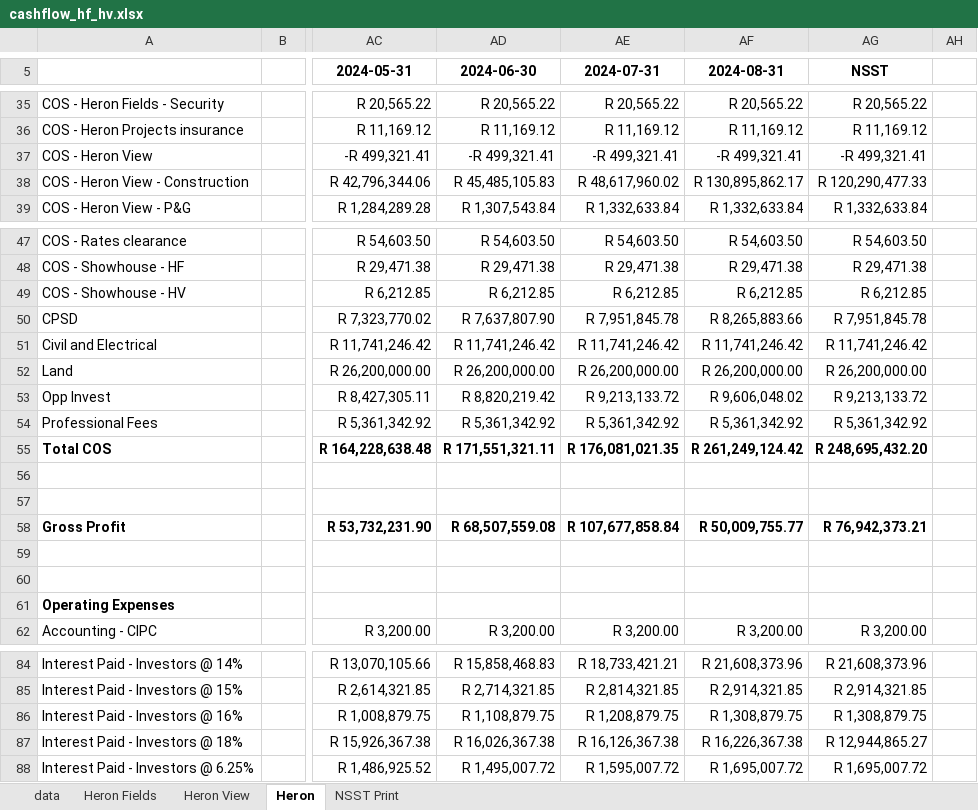
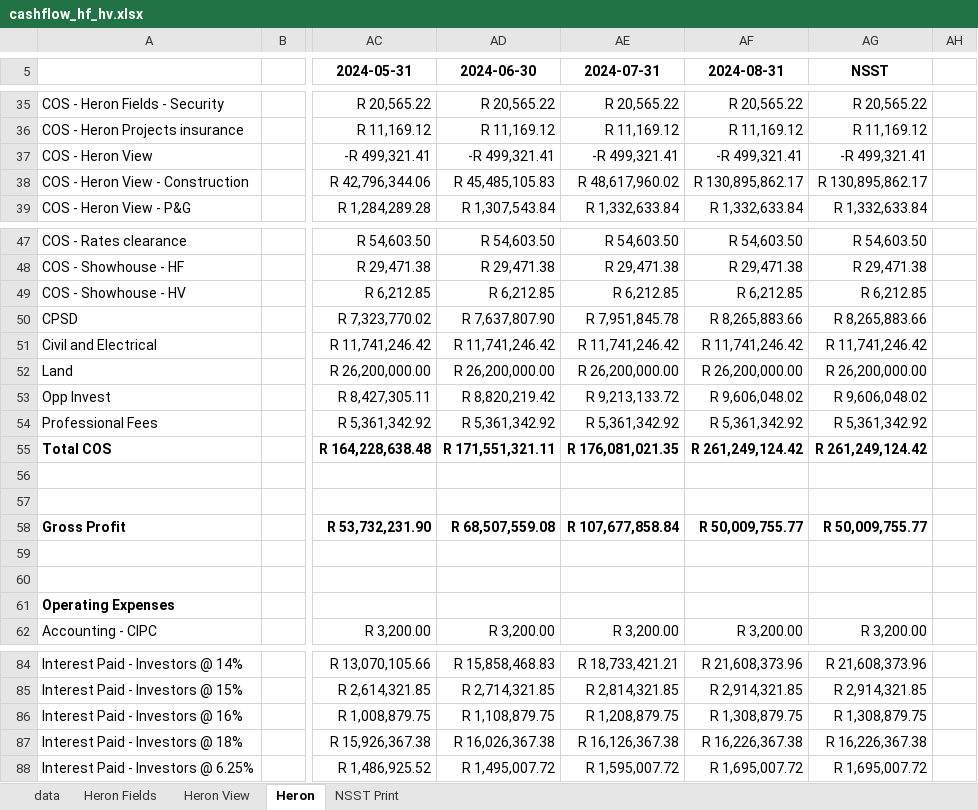
Before and after one commit to WayneBruton/fastapi-python, an Excel workbook: cashflow_p&l_files/cashflow_hf_hv.xlsx, sheet Heron, drawn as a sheet; only a part is shown, gaps mark what is left out; values as stored, in another font and other column widths than the file's, no borders; the diff covers the shown part only; the diff names each change by its address in the sheet, - before the commit and + after, or states it on an @@ line.

```diff
--- a/cashflow_p&l_files/cashflow_hf_hv.xlsx (sheet Heron)
+++ b/cashflow_p&l_files/cashflow_hf_hv.xlsx (sheet Heron)
-AG38 (NSST): R 120,290,477.33
+AG38 (NSST): R 130,895,862.17
-AG50 (NSST): R 7,951,845.78
+AG50 (NSST): R 8,265,883.66
-AG53 (NSST): R 9,213,133.72
+AG53 (NSST): R 9,606,048.02
-AG55 (NSST): R 248,695,432.20
+AG55 (NSST): R 261,249,124.42
-AG58 (NSST): R 76,942,373.21
+AG58 (NSST): R 50,009,755.77
-AG87 (NSST): R 12,944,865.27
+AG87 (NSST): R 16,226,367.38
```
Also changed, not shown: 3 added rows, 1 removed row, 7 edited cells and cell formats elsewhere in this sheet, sheet NSST Print, sheet data, formulas that keep their value, 5 other files.
